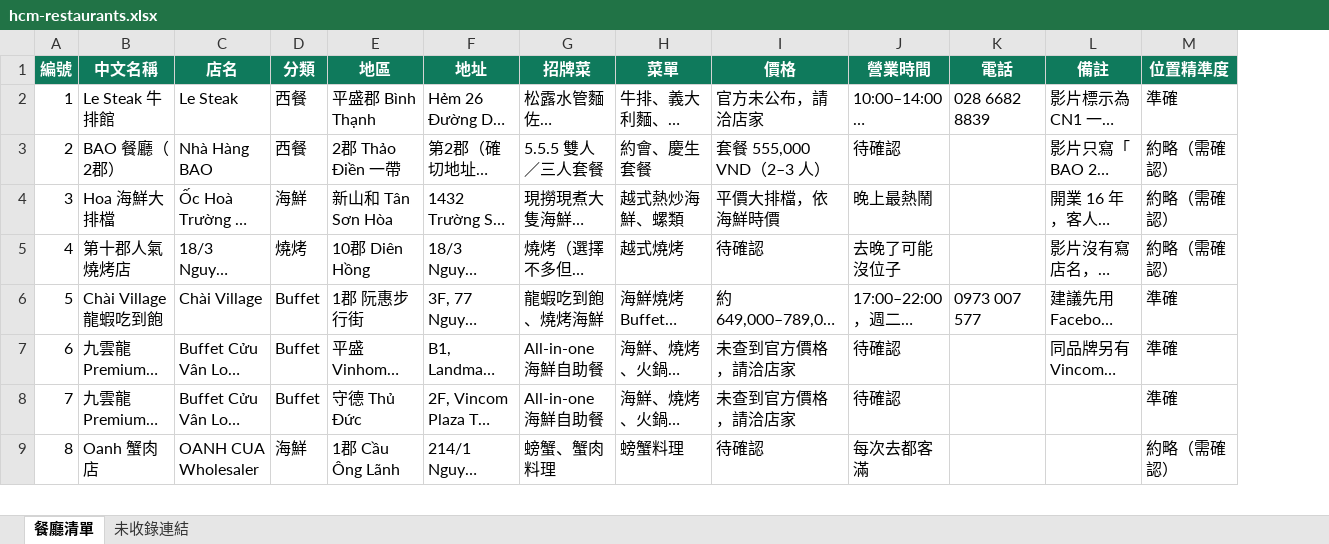
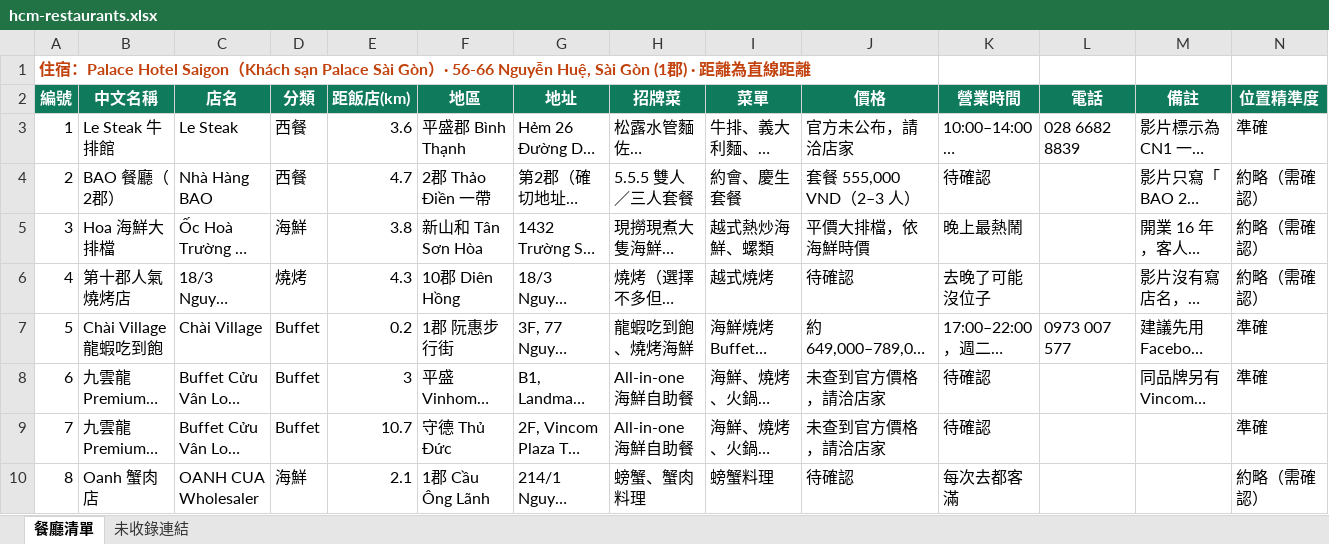
Before and after one commit to katywu0901-cloud/-my-photo-portfolio, an Excel workbook: restaurant-map/hcm-restaurants.xlsx, sheet 餐廳清單, drawn as a sheet; only a part is shown; long unchanged cells end in …; values as stored, in another font and other column widths than the file's, no borders; addresses are those after the commit; rows hold the shown columns only; the diff names each change by its address in the sheet, - before the commit and + after, or states it on an @@ line.

```diff
--- a/restaurant-map/hcm-restaurants.xlsx (sheet 餐廳清單)
+++ b/restaurant-map/hcm-restaurants.xlsx (sheet 餐廳清單)
+column E (距飯店(km)), rows 3-10: 3.6 | 4.7 | 3.8 | 4.3 | 0.2 | 3 | 10.7 | 2.1
+row 1: 住宿：Palace Hotel Saigon（Khách sạn Palace Sài Gòn）· 56-66 Nguyễn Huệ, Sài Gòn (1郡) · 距離為直線距離
```
Also changed, not shown: 2 other files.
